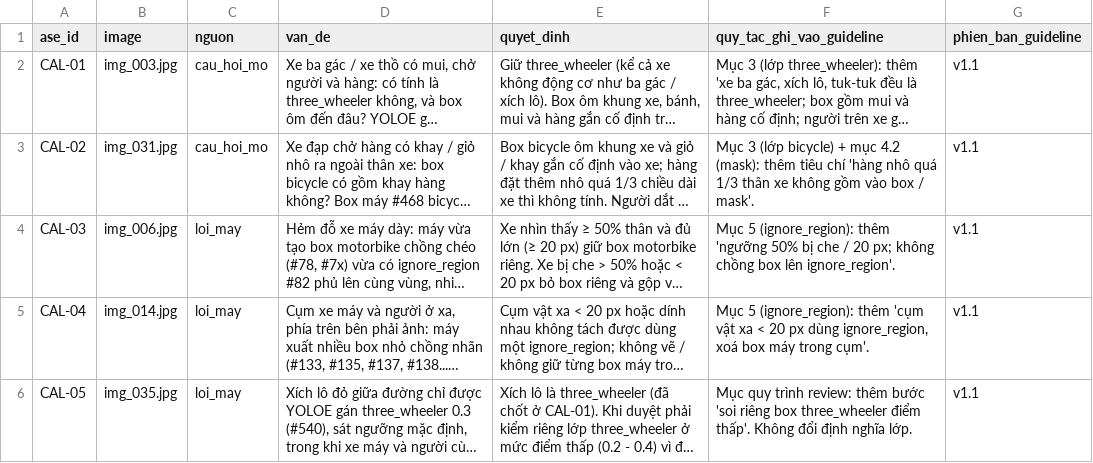
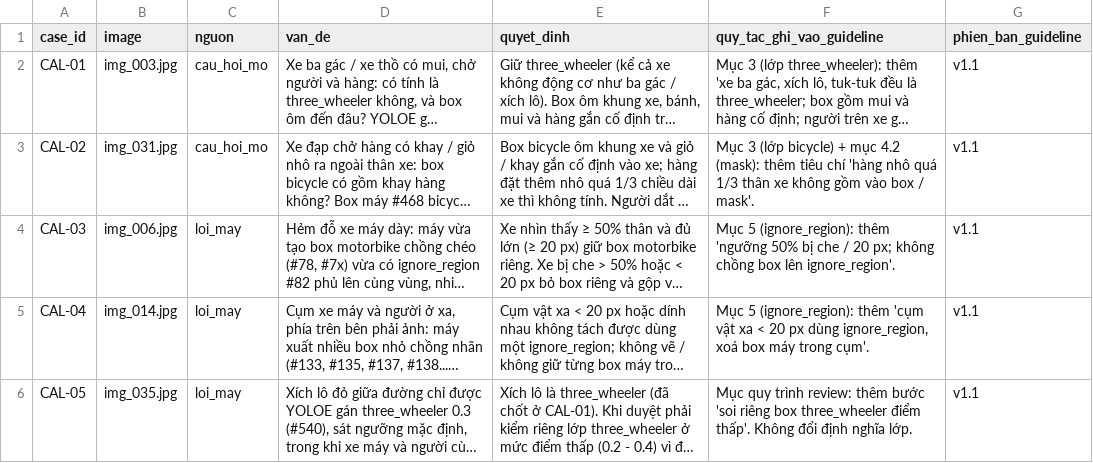
Before and after one commit to TranNhuThai20194835/K5-L2-Day08-TranNhuThai-2A202603184-AI-Assisted-Labeling, a CSV file: submission/qc/calibration_decisions.csv, drawn as a sheet; long unchanged cells end in …; the diff names each change by its address in the sheet, - before the commit and + after, or states it on an @@ line.

```diff
--- a/submission/qc/calibration_decisions.csv
+++ b/submission/qc/calibration_decisions.csv
-A1: ase_id
+A1: case_id
```
Also changed, not shown: 4 other files.
